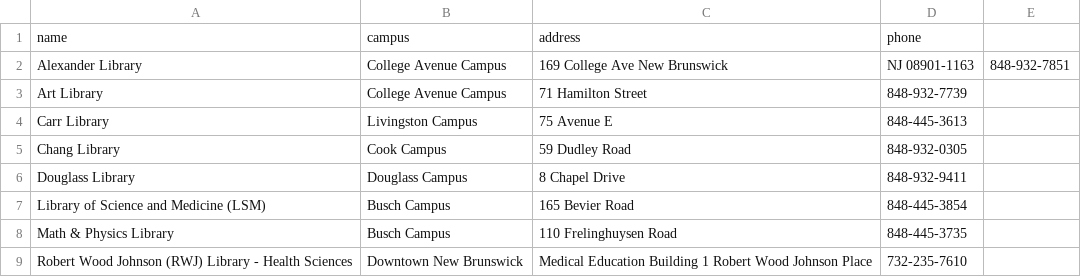
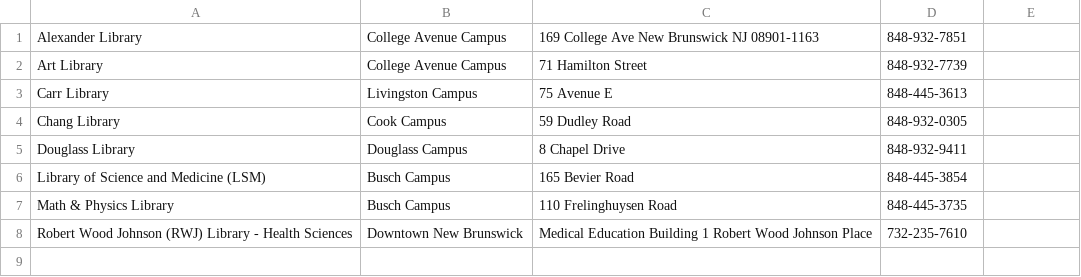
Before and after one commit to XLYN529/RU-BOT, a CSV file: exported_csvs/rutgers_library_locations.csv, drawn as a sheet.

```diff
--- a/exported_csvs/rutgers_library_locations.csv
+++ b/exported_csvs/rutgers_library_locations.csv
@@ -1,3 +1,2 @@
-name,campus,address,phone
-Alexander Library,College Avenue Campus,169 College Ave New Brunswick, NJ 08901-1163,848-932-7851
+Alexander Library,College Avenue Campus,169 College Ave New Brunswick NJ 08901-1163,848-932-7851
 Art Library,College Avenue Campus, 71 Hamilton Street,848-932-7739
```
Also changed, not shown: exported_csvs/gym_hours.csv, exported_csvs/livingston_menus.csv, 5 other files.
